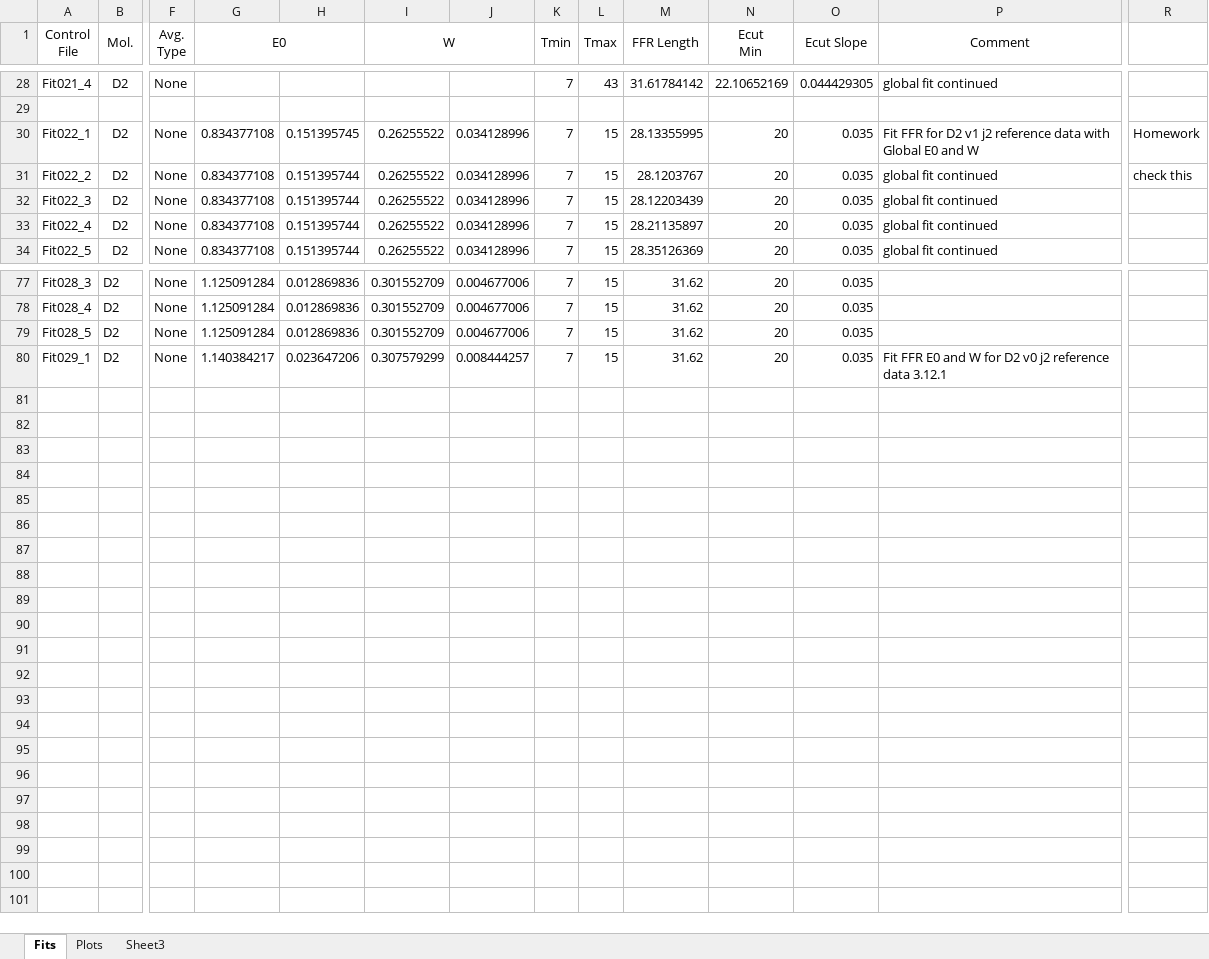
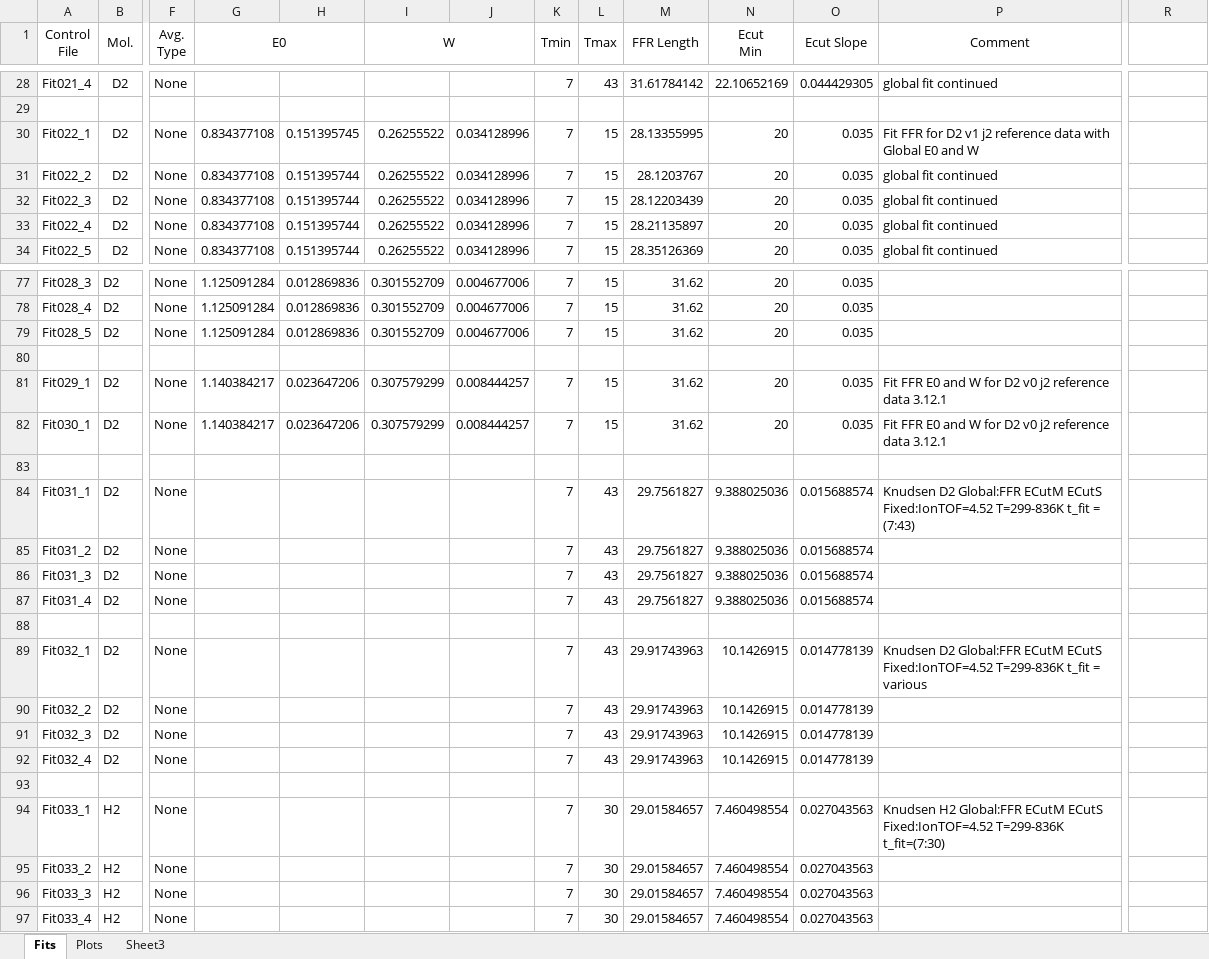
Before and after one commit to auerbach/Desorption_TOF_Fit, an Excel workbook: Fits/fit_results.xlsx, sheet Fits, drawn as a sheet; only a part is shown, gaps mark what is left out; values as stored, in another font and other column widths than the file's, no borders; rows hold the shown columns only; the diff names each change by its address in the sheet, - before the commit and + after, or states it on an @@ line.

Commit message:
checkpoint changed AddDataHeader to support Sven's new header and make it more robust completed fits through 33 next: add mass factor for ionTOF so that we can do global fits for H2 and D2

```diff
--- a/Fits/fit_results.xlsx (sheet Fits)
+++ b/Fits/fit_results.xlsx (sheet Fits)
-R30: Homework
+R30: (empty)
-R31: check this
+R31: (empty)
+row 80: (empty)
+row 82: Fit030_1 | D2 | None | 1.140384217 | 0.023647206 | 0.307579299 | 0.008444257 | 7 | 15 | 31.62 | 20 | 0.035 | Fit FFR E0 and W for D2 v0 j2 reference data 3.12.1
+row 83: (empty)
+row 84: Fit031_1 | D2 | None |  |  |  |  | 7 | 43 | 29.7561827 | 9.388025036 | 0.015688574 | Knudsen D2 Global:FFR ECutM ECutS Fixed:IonTOF=4.52 T=299-836K t_fit = (7:43)
+row 85: Fit031_2 | D2 | None |  |  |  |  | 7 | 43 | 29.7561827 | 9.388025036 | 0.015688574
+row 86: Fit031_3 | D2 | None |  |  |  |  | 7 | 43 | 29.7561827 | 9.388025036 | 0.015688574
+row 87: Fit031_4 | D2 | None |  |  |  |  | 7 | 43 | 29.7561827 | 9.388025036 | 0.015688574
+row 88: (empty)
+row 89: Fit032_1 | D2 | None |  |  |  |  | 7 | 43 | 29.91743963 | 10.1426915 | 0.014778139 | Knudsen D2 Global:FFR ECutM ECutS Fixed:IonTOF=4.52 T=299-836K t_fit = various
+row 90: Fit032_2 | D2 | None |  |  |  |  | 7 | 43 | 29.91743963 | 10.1426915 | 0.014778139
+row 91: Fit032_3 | D2 | None |  |  |  |  | 7 | 43 | 29.91743963 | 10.1426915 | 0.014778139
+row 92: Fit032_4 | D2 | None |  |  |  |  | 7 | 43 | 29.91743963 | 10.1426915 | 0.014778139
+row 93: (empty)
+row 94: Fit033_1 | H2 | None |  |  |  |  | 7 | 30 | 29.01584657 | 7.460498554 | 0.027043563 | Knudsen H2 Global:FFR ECutM ECutS Fixed:IonTOF=4.52 T=299-836K t_fit=(7:30)
+row 95: Fit033_2 | H2 | None |  |  |  |  | 7 | 30 | 29.01584657 | 7.460498554 | 0.027043563
+row 96: Fit033_3 | H2 | None |  |  |  |  | 7 | 30 | 29.01584657 | 7.460498554 | 0.027043563
+row 97: Fit033_4 | H2 | None |  |  |  |  | 7 | 30 | 29.01584657 | 7.460498554 | 0.027043563
```
Also changed, not shown: sheet Plots, charts or pictures, 20 other files.
